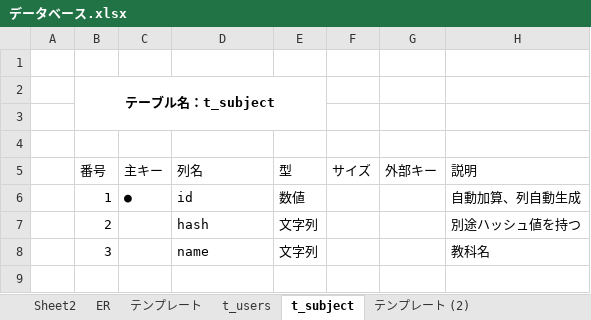
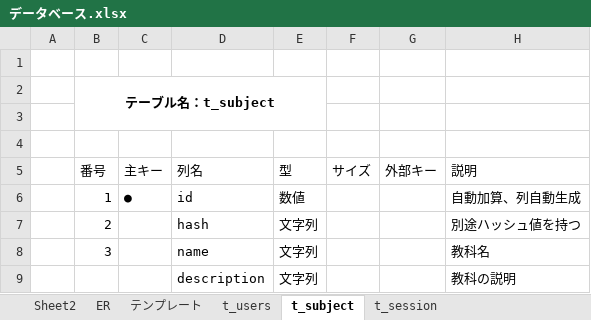
Before and after one commit to SeiyaIwabuchi/independent_learning_system, an Excel workbook: design_documents/データベース.xlsx, sheet t_subject, drawn as a sheet; values as stored, in another font and other column widths than the file's, no borders; the diff names each change by its address in the sheet, - before the commit and + after, or states it on an @@ line.

```diff
--- a/design_documents/データベース.xlsx (sheet t_subject)
+++ b/design_documents/データベース.xlsx (sheet t_subject)
-sheet tab: テンプレート (2)
+sheet tab: t_session
+row 9:  |  |  | description | 文字列 |  |  | 教科の説明
```
Also changed, not shown: sheet Sheet2, design_documents/APIサーバ設計書.xlsx, 19 other files.
